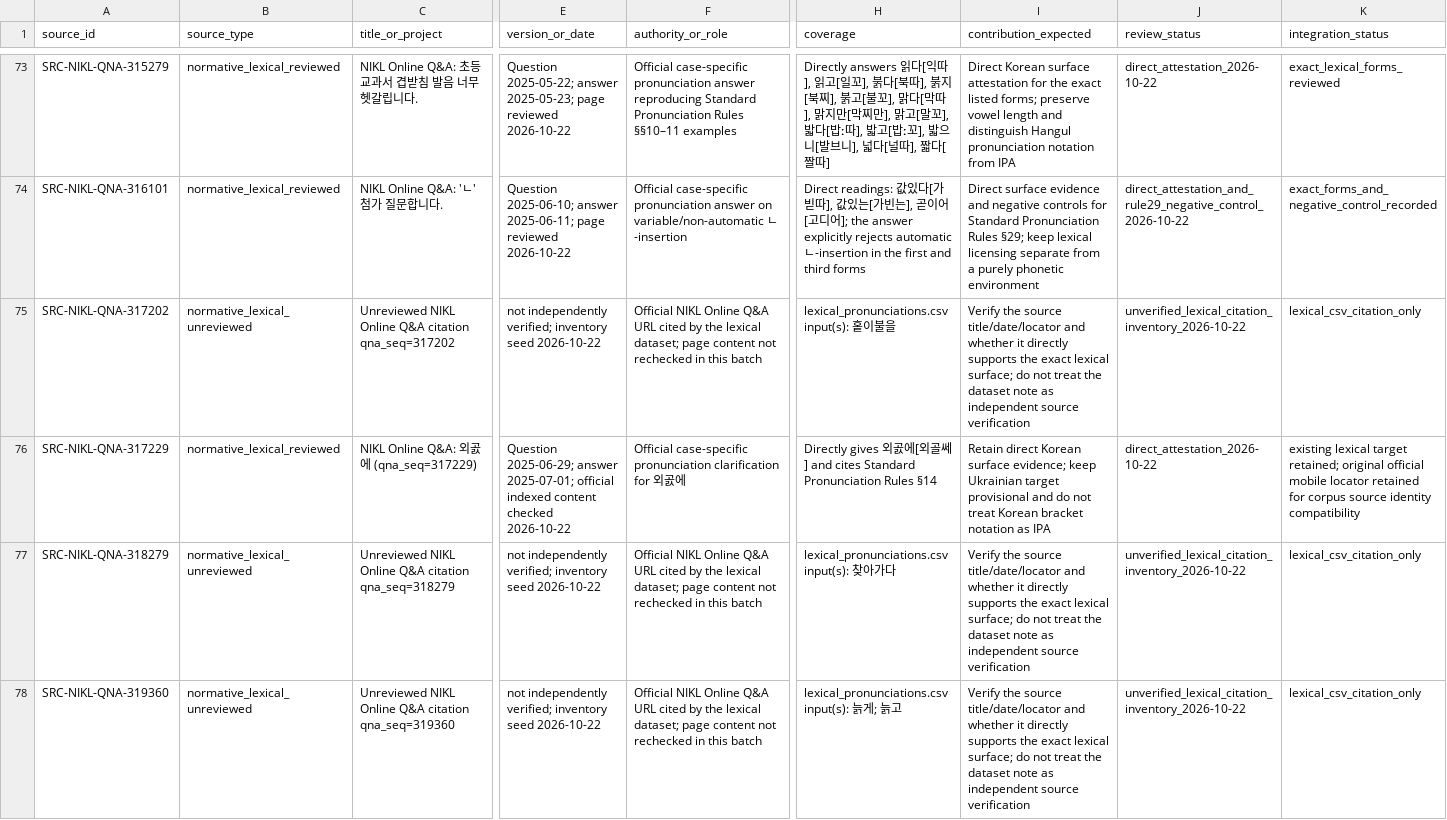
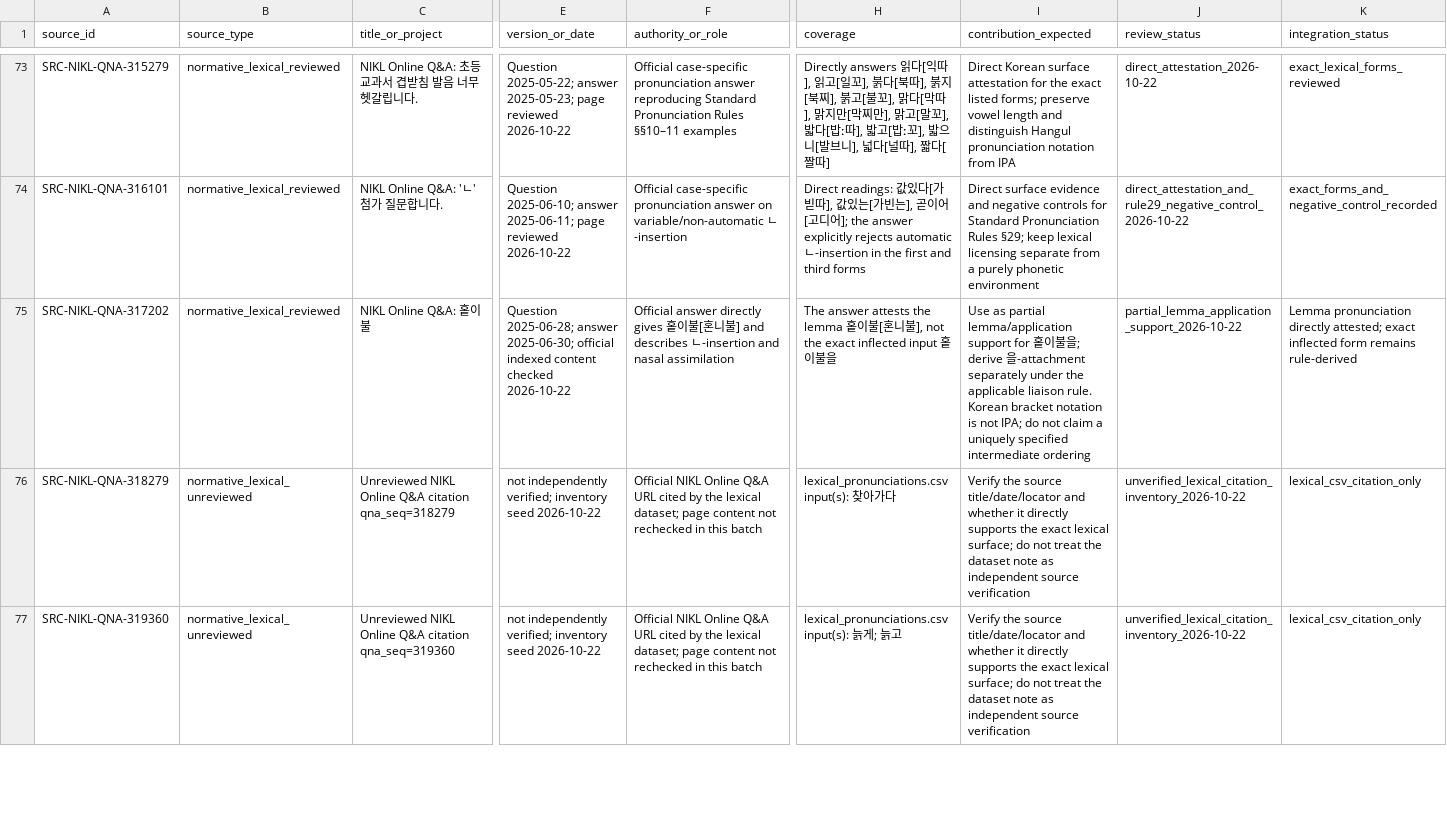
Before and after one commit to ClippyFirst/Korean-Ukrainian-Phonetic-System, a CSV file: research/SOURCE-REGISTER.csv, drawn as a sheet; only a part is shown, gaps mark what is left out; rows hold the shown columns only; the diff covers the shown part only; the diff names each change by its address in the sheet, - before the commit and + after, or states it on an @@ line.

Commit message:
Review NIKL Q&A 317202 with exact lemma-versus-inflected-form scope

```diff
--- a/research/SOURCE-REGISTER.csv
+++ b/research/SOURCE-REGISTER.csv
-B75 (source_type): normative_lexical_unreviewed
+B75 (source_type): normative_lexical_reviewed
-C75 (title_or_project): Unreviewed NIKL Online Q&A citation qna_seq=317202
+C75 (title_or_project): NIKL Online Q&A: 홑이불
-E75 (version_or_date): not independently verified; inventory seed 2026-10-22
+E75 (version_or_date): Question 2025-06-28; answer 2025-06-30; official indexed content checked 2026-10-22
-F75 (authority_or_role): Official NIKL Online Q&A URL cited by the lexical dataset; page content not rechecked in this batch
+F75 (authority_or_role): Official answer directly gives 홑이불[혼니불] and describes ㄴ-insertion and nasal assimilation
-H75 (coverage): lexical_pronunciations.csv input(s): 홑이…
+H75 (coverage): The answer attests the lemma 홑이불[혼니불], not the exact inflected input 홑이…
-I75 (contribution_expected): Verify the source title/date/locator and whether it directly supports the exact lexical surface; do not treat the dataset note as independent source verification
+I75 (contribution_expected): Use as partial lemma/application support for 홑이불을; derive 을-attachment separately under the applicable liaison rule. Korean bracket notation is not IPA; do not claim a uniquely specified intermediate ordering
-J75 (review_status): unverified_lexical_citation_inventory_2026-10-22
+J75 (review_status): partial_lemma_application_support_2026-10-22
-K75 (integration_status): lexical_csv_citation_only
+K75 (integration_status): Lemma pronunciation directly attested; exact inflected form remains rule-derived
-row 76: SRC-NIKL-QNA-317229 | normative_lexical_reviewed | NIKL Online Q&A: 외곬에 (qna_seq=317229) | Question 2025-06-29; answer 2025-07-01; official indexed content checked 2026-10-22 | Official case-specific pronunciation clarification for 외곬에 | Directly gives 외곬에[외골쎄] and cites Standard Pronunciation Rules §14 | Retain direct Korean surface evidence; keep Ukrainian target provisional and do not treat Korean bracket notation as IPA | direct_attestation_2026-10-22 | existing lexical target retained; original official mobile locator retained for corpus source identity compatibility
```
Also changed, not shown: 10 edited cells elsewhere in this file.
